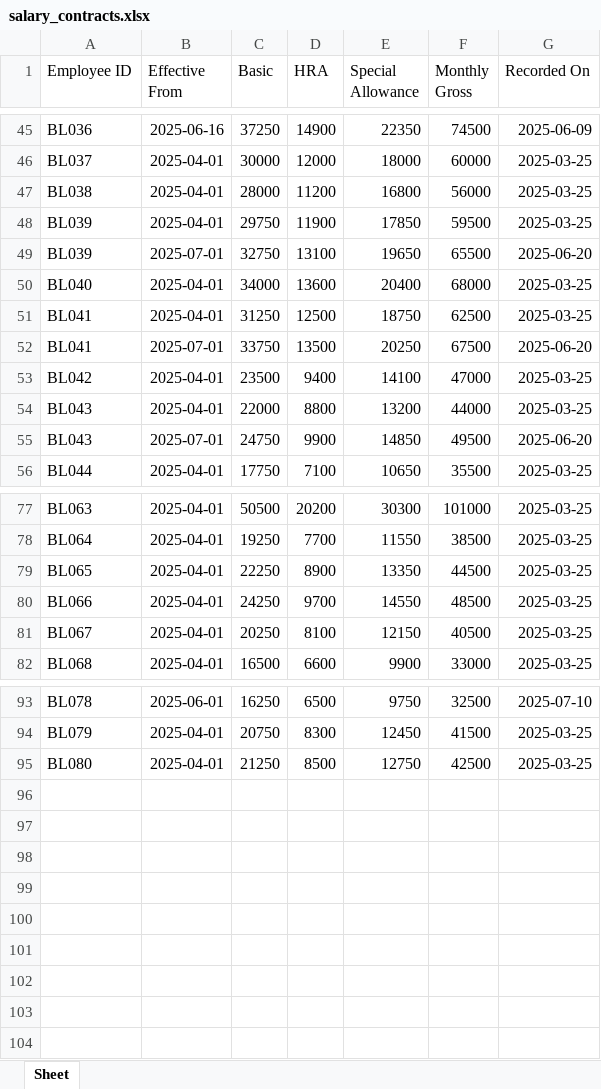
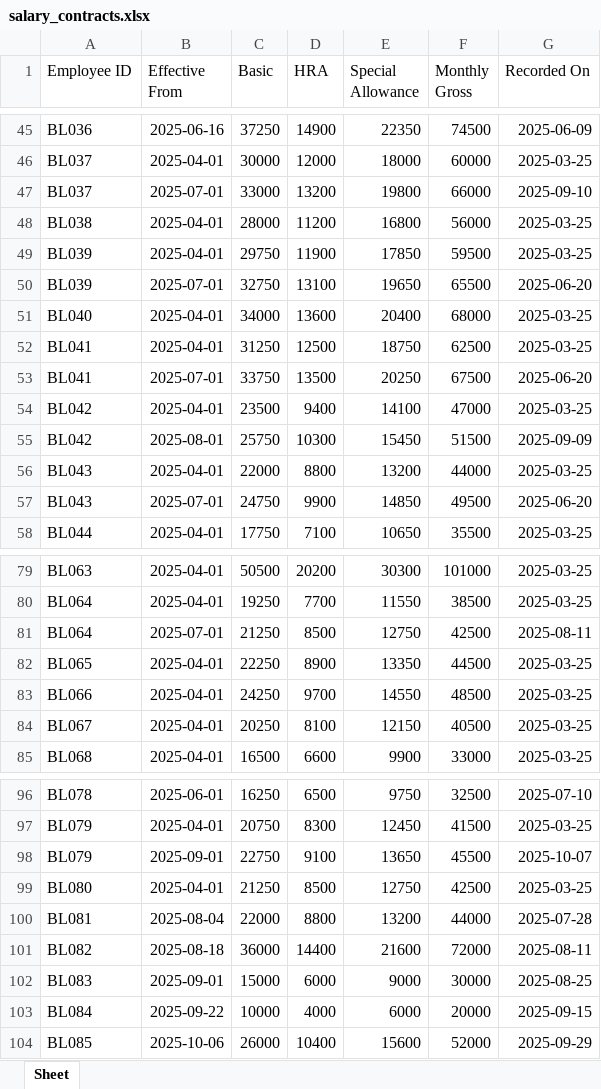
Before and after one commit to Ashu-Tandon21/h02-payroll-compliance, an Excel workbook: data/brickline/separate_files/salary_contracts.xlsx, sheet Sheet, drawn as a sheet; only a part is shown, gaps mark what is left out; values as stored, in another font and other column widths than the file's, no borders; the diff names each change by its address in the sheet, - before the commit and + after, or states it on an @@ line.

```diff
--- a/data/brickline/separate_files/salary_contracts.xlsx (sheet Sheet)
+++ b/data/brickline/separate_files/salary_contracts.xlsx (sheet Sheet)
+row 47: BL037 | 2025-07-01 | 33000 | 13200 | 19800 | 66000 | 2025-09-10
+row 55: BL042 | 2025-08-01 | 25750 | 10300 | 15450 | 51500 | 2025-09-09
+row 81: BL064 | 2025-07-01 | 21250 | 8500 | 12750 | 42500 | 2025-08-11
+row 98: BL079 | 2025-09-01 | 22750 | 9100 | 13650 | 45500 | 2025-10-07
+row 100: BL081 | 2025-08-04 | 22000 | 8800 | 13200 | 44000 | 2025-07-28
+row 101: BL082 | 2025-08-18 | 36000 | 14400 | 21600 | 72000 | 2025-08-11
+row 102: BL083 | 2025-09-01 | 15000 | 6000 | 9000 | 30000 | 2025-08-25
+row 103: BL084 | 2025-09-22 | 10000 | 4000 | 6000 | 20000 | 2025-09-15
+row 104: BL085 | 2025-10-06 | 26000 | 10400 | 15600 | 52000 | 2025-09-29
```
Also changed, not shown: data/brickline/brickline_hr_data.xlsx, data/brickline/separate_files/employee_master.xlsx, 38 other files.
